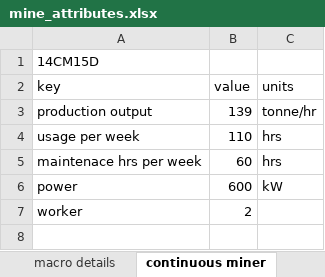
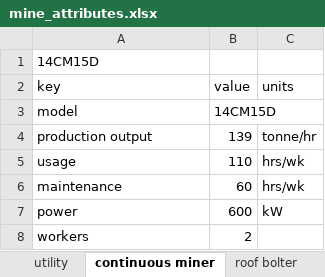
Before and after one commit to jfgphillips/FUSE, an Excel workbook: data/mine_attributes.xlsx, sheet continuous miner, drawn as a sheet; values as stored, in another font and other column widths than the file's, no borders; addresses are those after the commit; the diff names each change by its address in the sheet, - before the commit and + after, or states it on an @@ line.

```diff
--- a/data/mine_attributes.xlsx (sheet continuous miner)
+++ b/data/mine_attributes.xlsx (sheet continuous miner)
+sheet tab: utility
+row 3: model | 14CM15D
-A5 (key): usage per week
+A5 (key): usage
-C5:C6 (units): hrs
+C5:C6 (units): hrs/wk
-A6 (key): maintenace hrs per week
+A6 (key): maintenance
-A8 (key): worker
+A8 (key): workers
```
Also changed, not shown: sheet macro details, sheet roof bolter, sheet shuttle car, other sheet tabs, 2 other files.
